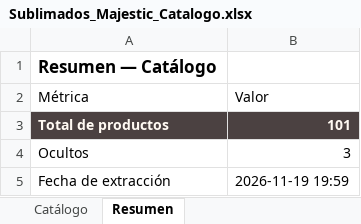
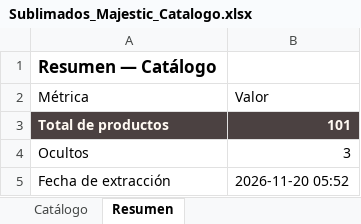
Before and after one commit to tiendalunaria/lunaria, an Excel workbook: Sublimados_Majestic_Catalogo.xlsx, sheet Resumen, drawn as a sheet; values as stored, in another font and other column widths than the file's, no borders; the diff names each change by its address in the sheet, - before the commit and + after, or states it on an @@ line.

Commit message:
sync: actualiza catalogo de pijamas y Excel del proveedor [skip ci]

```diff
--- a/Sublimados_Majestic_Catalogo.xlsx (sheet Resumen)
+++ b/Sublimados_Majestic_Catalogo.xlsx (sheet Resumen)
-B5 (Valor): 2026-11-19 19:59
+B5 (Valor): 2026-11-20 05:52
```
Also changed, not shown: 1 other file.
